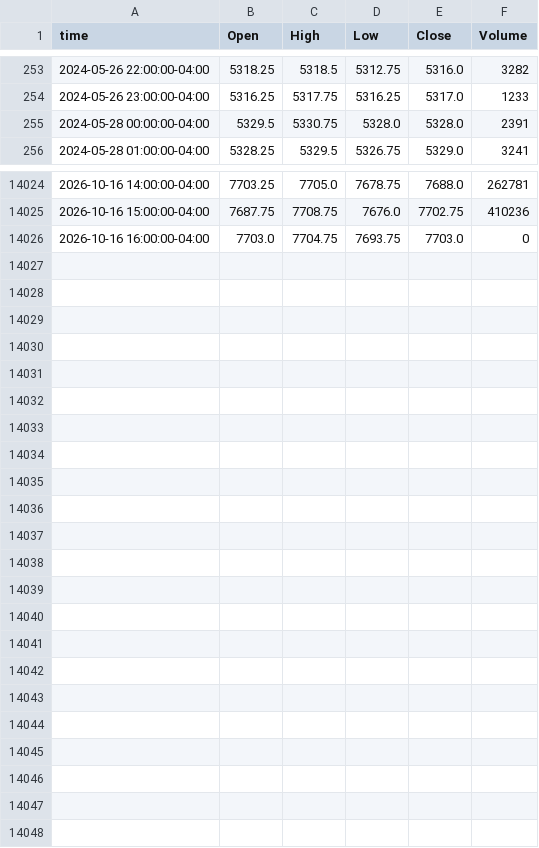
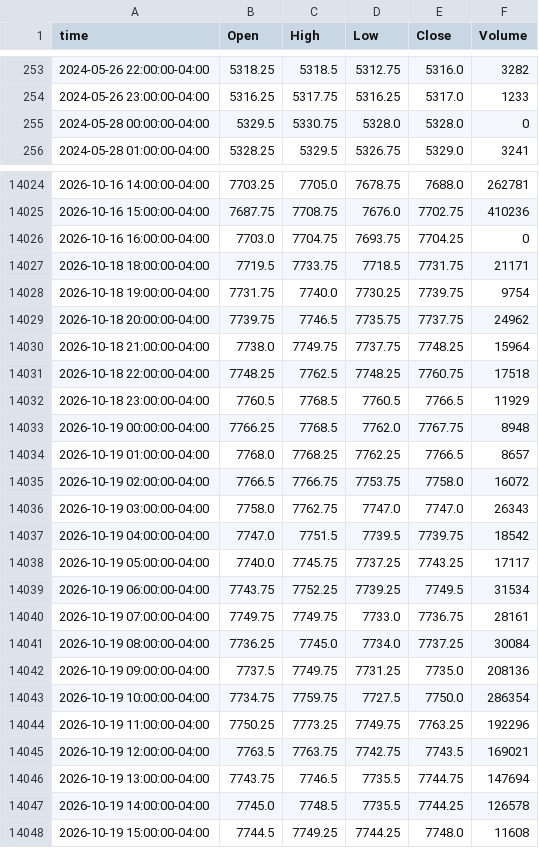
Before and after one commit to ductran1987/pharmd-bars, a CSV file: bars/ES_1h.csv, drawn as a sheet; only a part is shown, gaps mark what is left out.

```diff
--- a/bars/ES_1h.csv
+++ b/bars/ES_1h.csv
@@ -254,3 +254,3 @@ time,Open,High,Low,Close,Volume
 2024-05-26 23:00:00-04:00,5316.25,5317.75,5316.25,5317.0,1233
-2024-05-28 00:00:00-04:00,5329.5,5330.75,5328.0,5328.0,2391
+2024-05-28 00:00:00-04:00,5329.5,5330.75,5328.0,5328.0,0
 2024-05-28 01:00:00-04:00,5328.25,5329.5,5326.75,5329.0,3241
@@ -14025,2 +14025,24 @@ time,Open,High,Low,Close,Volume
 2026-10-16 15:00:00-04:00,7687.75,7708.75,7676.0,7702.75,410236
-2026-10-16 16:00:00-04:00,7703.0,7704.75,7693.75,7703.0,0
+2026-10-16 16:00:00-04:00,7703.0,7704.75,7693.75,7704.25,0
+2026-10-18 18:00:00-04:00,7719.5,7733.75,7718.5,7731.75,21171
+2026-10-18 19:00:00-04:00,7731.75,7740.0,7730.25,7739.75,9754
+2026-10-18 20:00:00-04:00,7739.75,7746.5,7735.75,7737.75,24962
+2026-10-18 21:00:00-04:00,7738.0,7749.75,7737.75,7748.25,15964
+2026-10-18 22:00:00-04:00,7748.25,7762.5,7748.25,7760.75,17518
+2026-10-18 23:00:00-04:00,7760.5,7768.5,7760.5,7766.5,11929
+2026-10-19 00:00:00-04:00,7766.25,7768.5,7762.0,7767.75,8948
+2026-10-19 01:00:00-04:00,7768.0,7768.25,7762.25,7766.5,8657
+2026-10-19 02:00:00-04:00,7766.5,7766.75,7753.75,7758.0,16072
+2026-10-19 03:00:00-04:00,7758.0,7762.75,7747.0,7747.0,26343
+2026-10-19 04:00:00-04:00,7747.0,7751.5,7739.5,7739.75,18542
+2026-10-19 05:00:00-04:00,7740.0,7745.75,7737.25,7743.25,17117
+2026-10-19 06:00:00-04:00,7743.75,7752.25,7739.25,7749.5,31534
+2026-10-19 07:00:00-04:00,7749.75,7749.75,7733.0,7736.75,28161
+2026-10-19 08:00:00-04:00,7736.25,7745.0,7734.0,7737.25,30084
+2026-10-19 09:00:00-04:00,7737.5,7749.75,7731.25,7735.0,208136
+2026-10-19 10:00:00-04:00,7734.75,7759.75,7727.5,7750.0,286354
+2026-10-19 11:00:00-04:00,7750.25,7773.25,7749.75,7763.25,192296
+2026-10-19 12:00:00-04:00,7763.5,7763.75,7742.75,7743.5,169021
+2026-10-19 13:00:00-04:00,7743.75,7746.5,7735.5,7744.75,147694
+2026-10-19 14:00:00-04:00,7745.0,7748.5,7735.5,7744.25,126578
+2026-10-19 15:00:00-04:00,7744.5,7749.25,7744.25,7748.0,11608
```
Also changed, not shown: bars/NQ_1h.csv, 2 other files.
